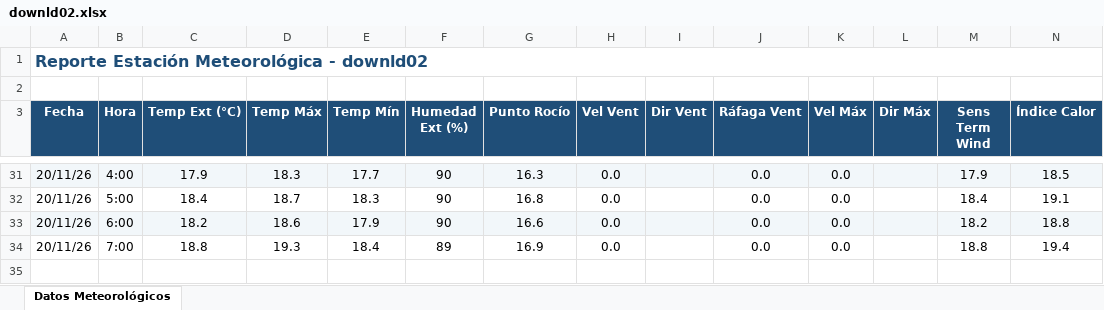
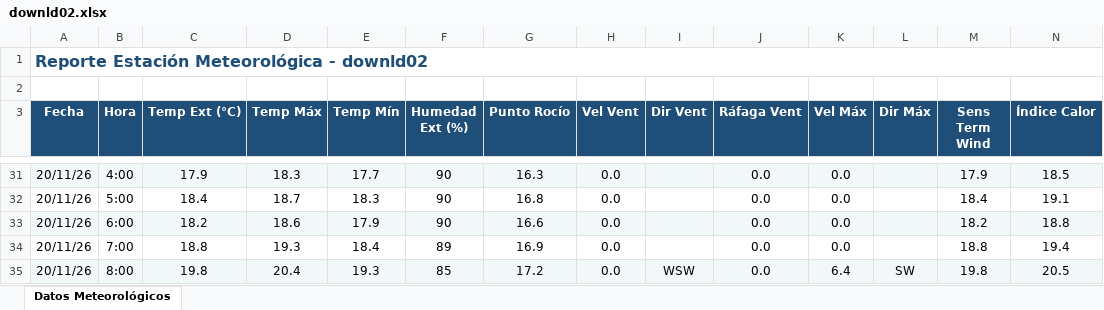
Before and after one commit to intasalta/ema_cerrillos, an Excel workbook: downld02.xlsx, sheet Datos Meteorológicos, drawn as a sheet; only a part is shown, gaps mark what is left out; values as stored, in another font and other column widths than the file's, no borders; rows hold the shown columns only; the diff names each change by its address in the sheet, - before the commit and + after, or states it on an @@ line.

```diff
--- a/downld02.xlsx (sheet Datos Meteorológicos)
+++ b/downld02.xlsx (sheet Datos Meteorológicos)
+row 35: 20/11/26 | 8:00 | 19.8 | 20.4 | 19.3 | 85 | 17.2 | 0.0 | WSW | 0.0 | 6.4 | SW | 19.8 | 20.5
```
Also changed, not shown: downld08.xlsx, 2 other files.
